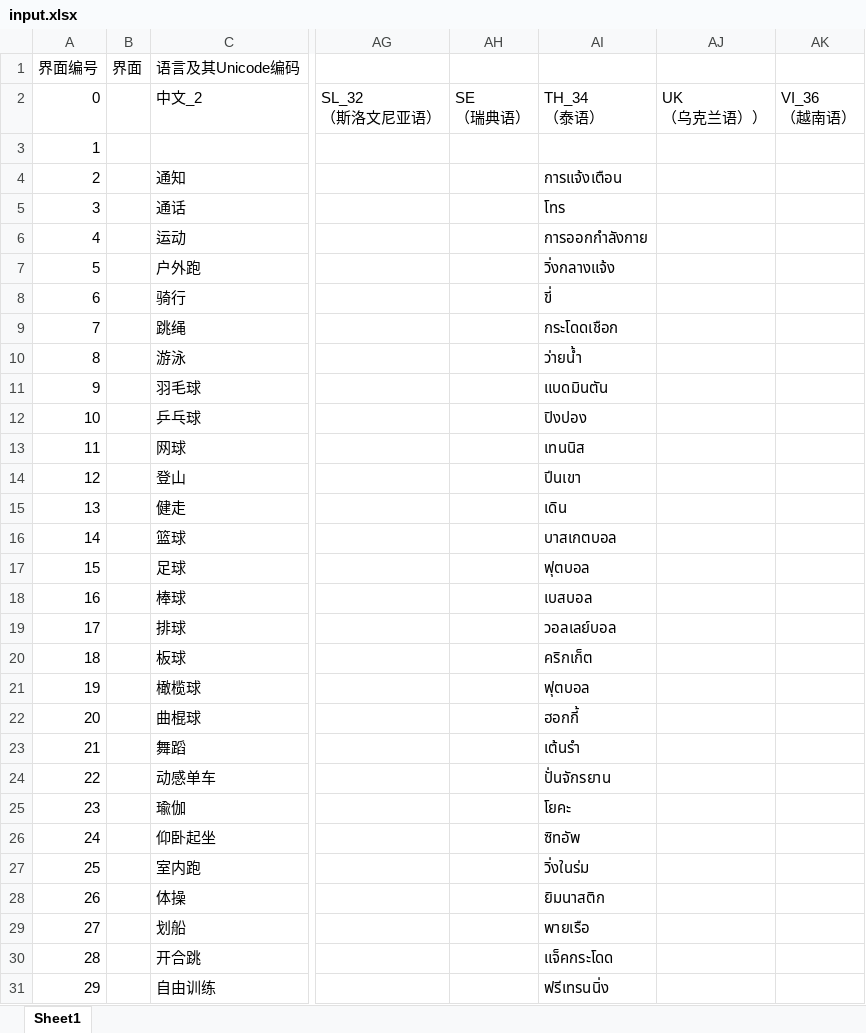
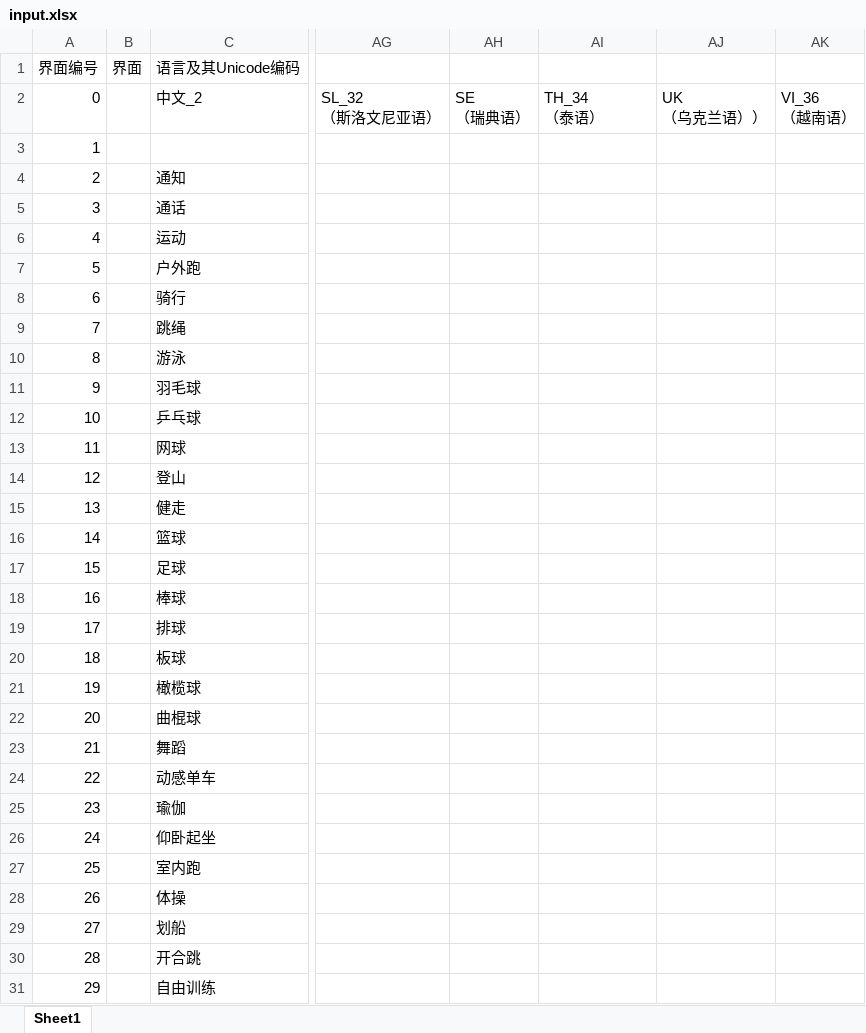
Before and after one commit to zzp2233/569x_AI_AB281GA, an Excel workbook: ute/ui_config_patch/AB281/defaultLanguage/input.xlsx, sheet Sheet1, drawn as a sheet; only a part is shown, gaps mark what is left out; values as stored, in another font and other column widths than the file's, no cell formats; the diff covers the shown part only; the diff names each change by its address in the sheet, - before the commit and + after, or states it on an @@ line.

```diff
--- a/ute/ui_config_patch/AB281/defaultLanguage/input.xlsx (sheet Sheet1)
+++ b/ute/ui_config_patch/AB281/defaultLanguage/input.xlsx (sheet Sheet1)
-AI4: การแจ้งเตือน
+AI4: (empty)
-AI5: โทร
+AI5: (empty)
-AI6: การออกกำลังกาย
+AI6: (empty)
-AI7: วิ่งกลางแจ้ง
+AI7: (empty)
-AI8: ขี่
+AI8: (empty)
-AI9: กระโดดเชือก
+AI9: (empty)
-AI10: ว่ายน้ำ
+AI10: (empty)
-AI11: แบดมินตัน
+AI11: (empty)
-AI12: ปิงปอง
+AI12: (empty)
-AI13: เทนนิส
+AI13: (empty)
-AI14: ปีนเขา
+AI14: (empty)
-AI15: เดิน
+AI15: (empty)
-AI16: บาสเกตบอล
+AI16: (empty)
-AI17: ฟุตบอล
+AI17: (empty)
-AI18: เบสบอล
+AI18: (empty)
-AI19: วอลเลย์บอล
+AI19: (empty)
-AI20: คริกเก็ต
+AI20: (empty)
-AI21: ฟุตบอล
+AI21: (empty)
-AI22: ฮอกกี้
+AI22: (empty)
-AI23: เต้นรำ
+AI23: (empty)
-AI24: ปั่นจักรยาน
+AI24: (empty)
-AI25: โยคะ
+AI25: (empty)
-AI26: ซิทอัพ
+AI26: (empty)
-AI27: วิ่งในร่ม
+AI27: (empty)
-AI28: ยิมนาสติก
+AI28: (empty)
-AI29: พายเรือ
+AI29: (empty)
-AI30: แจ็คกระโดด
+AI30: (empty)
-AI31: ฟรีเทรนนิ่ง
+AI31: (empty)
```
Also changed, not shown: 4 added rows and 216 edited cells elsewhere in this sheet, cell formats, 18 other files.
